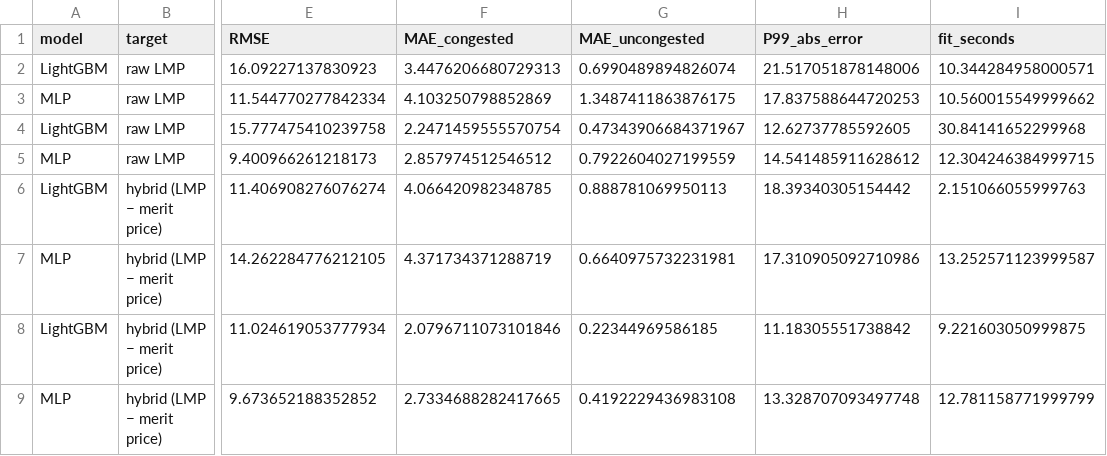
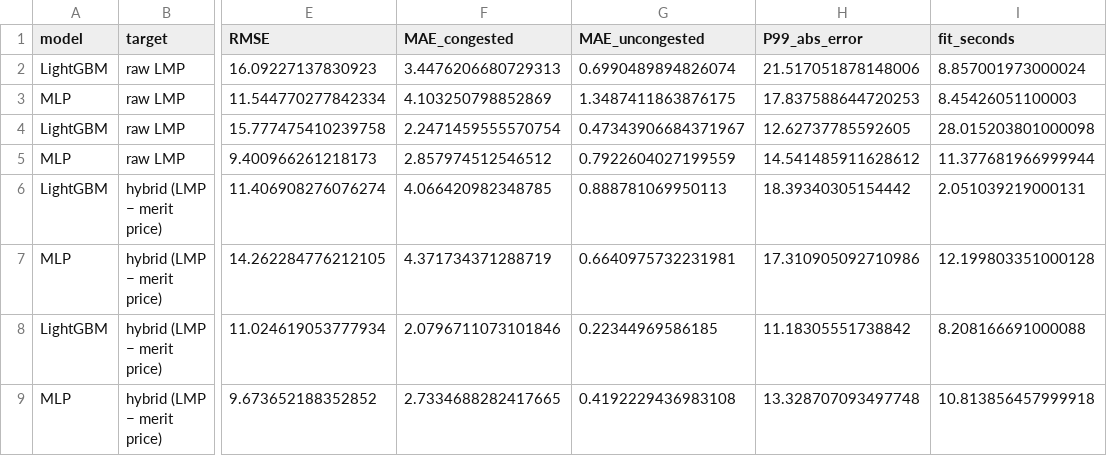
Before and after one commit to jma-repo/aeso_probabilistic_congestion_assessment, a CSV file: reports/tables/surrogate_ablation.csv, drawn as a sheet; only a part is shown, gaps mark what is left out; the diff names each change by its address in the sheet, - before the commit and + after, or states it on an @@ line.

```diff
--- a/reports/tables/surrogate_ablation.csv
+++ b/reports/tables/surrogate_ablation.csv
-I2 (fit_seconds): 10.344284958000571
+I2 (fit_seconds): 8.857001973000024
-I3 (fit_seconds): 10.560015549999662
+I3 (fit_seconds): 8.45426051100003
-I4 (fit_seconds): 30.84141652299968
+I4 (fit_seconds): 28.015203801000098
-I5 (fit_seconds): 12.304246384999715
+I5 (fit_seconds): 11.377681966999944
-I6 (fit_seconds): 2.151066055999763
+I6 (fit_seconds): 2.051039219000131
-I7 (fit_seconds): 13.252571123999587
+I7 (fit_seconds): 12.199803351000128
-I8 (fit_seconds): 9.221603050999875
+I8 (fit_seconds): 8.208166691000088
-I9 (fit_seconds): 12.781158771999799
+I9 (fit_seconds): 10.813856457999918
```
Also changed, not shown: reports/tables/surrogate_hourly_regression_by_bus.csv, reports/tables/surrogate_runtime.csv, 17 other files.
